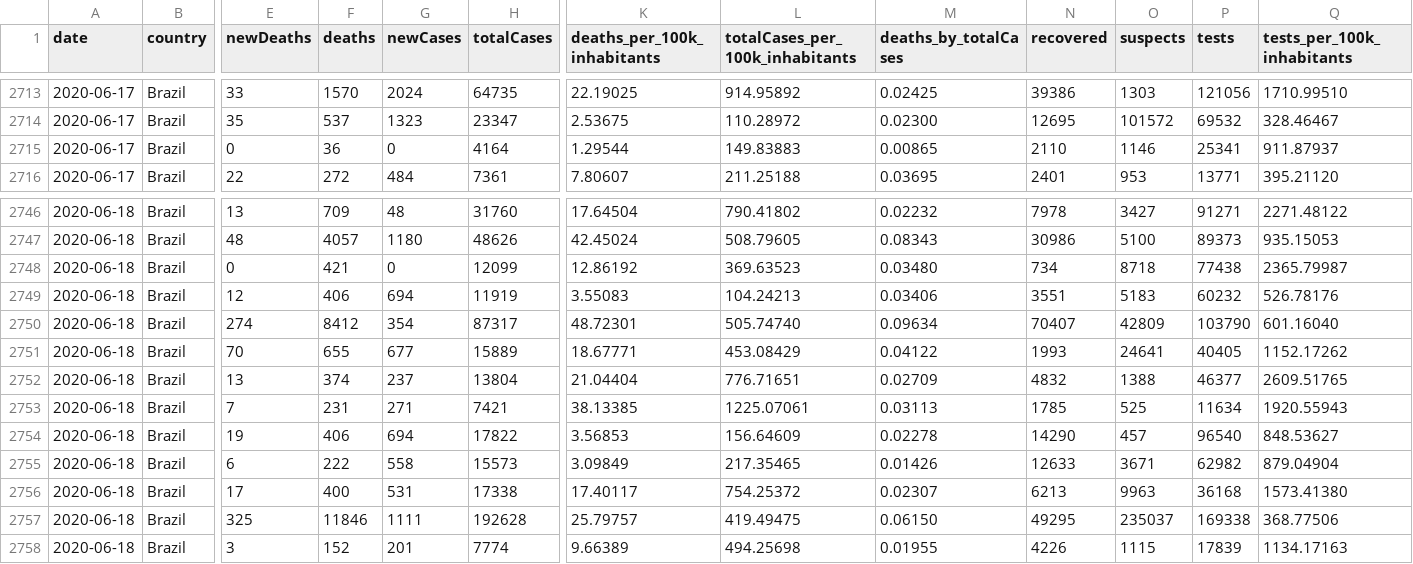
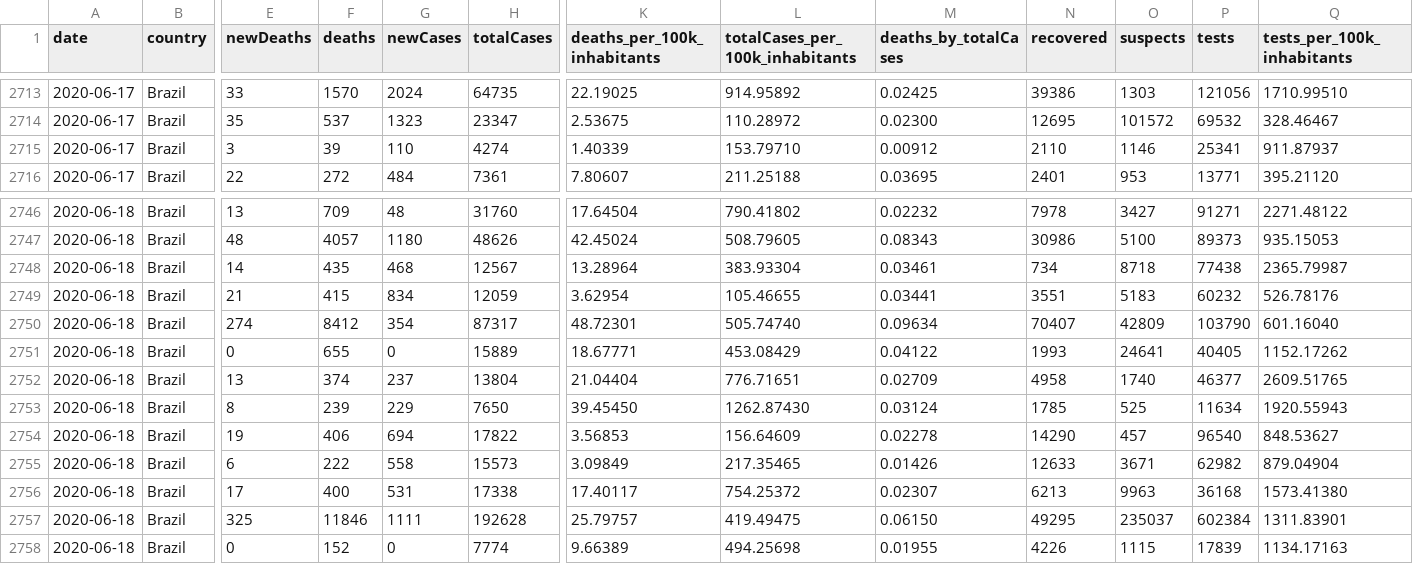
Before and after one commit to gerson23/streamcovid, a CSV file: cases-brazil-states.csv, drawn as a sheet; only a part is shown, gaps mark what is left out; the diff covers the shown part only; the diff names each change by its address in the sheet, - before the commit and + after, or states it on an @@ line.

```diff
--- a/cases-brazil-states.csv
+++ b/cases-brazil-states.csv
-E2715 (newDeaths): 0
+E2715 (newDeaths): 3
-F2715 (deaths): 36
+F2715 (deaths): 39
-G2715 (newCases): 0
+G2715 (newCases): 110
-H2715 (totalCases): 4164
+H2715 (totalCases): 4274
-K2715 (deaths_per_100k_inhabitants): 1.29544
+K2715 (deaths_per_100k_inhabitants): 1.40339
-L2715 (totalCases_per_100k_inhabitants): 149.83883
+L2715 (totalCases_per_100k_inhabitants): 153.79710
-M2715 (deaths_by_totalCases): 0.00865
+M2715 (deaths_by_totalCases): 0.00912
-E2748 (newDeaths): 0
+E2748 (newDeaths): 14
-F2748 (deaths): 421
+F2748 (deaths): 435
-G2748 (newCases): 0
+G2748 (newCases): 468
-H2748 (totalCases): 12099
+H2748 (totalCases): 12567
-K2748 (deaths_per_100k_inhabitants): 12.86192
+K2748 (deaths_per_100k_inhabitants): 13.28964
-L2748 (totalCases_per_100k_inhabitants): 369.63523
+L2748 (totalCases_per_100k_inhabitants): 383.93304
-M2748 (deaths_by_totalCases): 0.03480
+M2748 (deaths_by_totalCases): 0.03461
-E2749 (newDeaths): 12
+E2749 (newDeaths): 21
-F2749 (deaths): 406
+F2749 (deaths): 415
-G2749 (newCases): 694
+G2749 (newCases): 834
-H2749 (totalCases): 11919
+H2749 (totalCases): 12059
-K2749 (deaths_per_100k_inhabitants): 3.55083
+K2749 (deaths_per_100k_inhabitants): 3.62954
-L2749 (totalCases_per_100k_inhabitants): 104.24213
+L2749 (totalCases_per_100k_inhabitants): 105.46655
-M2749 (deaths_by_totalCases): 0.03406
+M2749 (deaths_by_totalCases): 0.03441
-E2751 (newDeaths): 70
+E2751 (newDeaths): 0
-G2751 (newCases): 677
+G2751 (newCases): 0
-N2752 (recovered): 4832
+N2752 (recovered): 4958
-O2752 (suspects): 1388
+O2752 (suspects): 1740
-E2753 (newDeaths): 7
+E2753 (newDeaths): 8
-F2753 (deaths): 231
+F2753 (deaths): 239
-G2753 (newCases): 271
+G2753 (newCases): 229
-H2753 (totalCases): 7421
+H2753 (totalCases): 7650
-K2753 (deaths_per_100k_inhabitants): 38.13385
+K2753 (deaths_per_100k_inhabitants): 39.45450
-L2753 (totalCases_per_100k_inhabitants): 1225.07061
+L2753 (totalCases_per_100k_inhabitants): 1262.87430
-M2753 (deaths_by_totalCases): 0.03113
+M2753 (deaths_by_totalCases): 0.03124
-P2757 (tests): 169338
+P2757 (tests): 602384
-Q2757 (tests_per_100k_inhabitants): 368.77506
+Q2757 (tests_per_100k_inhabitants): 1311.83901
-E2758 (newDeaths): 3
+E2758 (newDeaths): 0
-G2758 (newCases): 201
+G2758 (newCases): 0
```
Also changed, not shown: 84 edited cells elsewhere in this file.
